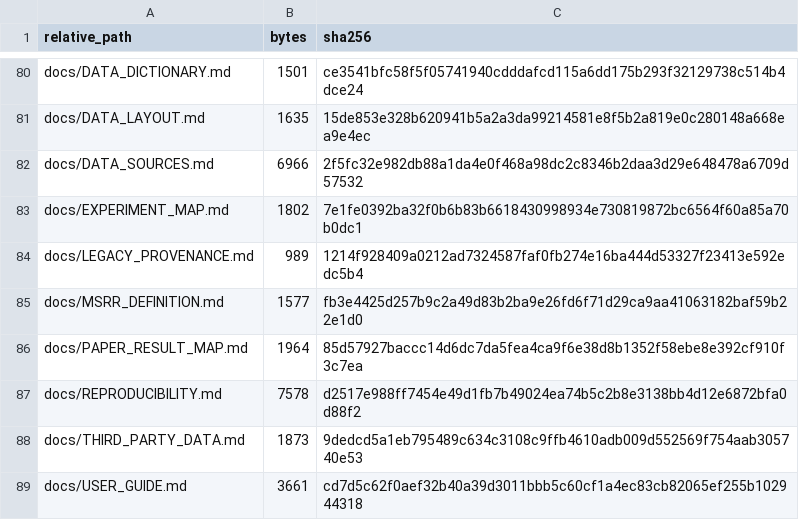
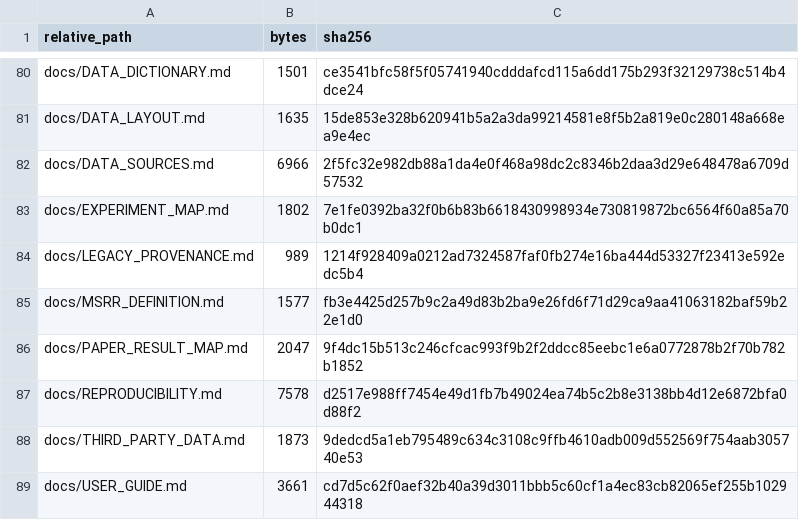
Before and after one commit to neon-wolf9/MSRR-landslide, a CSV file: FILE_MANIFEST.csv, drawn as a sheet; only a part is shown, gaps mark what is left out.

Commit message:
Use complete reference paths in paper result map

```diff
--- a/FILE_MANIFEST.csv
+++ b/FILE_MANIFEST.csv
@@ -85,3 +85,3 @@
 "docs/MSRR_DEFINITION.md","1577","fb3e4425d257b9c2a49d83b2ba9e26fd6f71d29ca9aa41063182baf59b22e1d0"
-"docs/PAPER_RESULT_MAP.md","1964","85d57927baccc14d6dc7da5fea4ca9f6e38d8b1352f58ebe8e392cf910f3c7ea"
+"docs/PAPER_RESULT_MAP.md","2047","9f4dc15b513c246cfcac993f9b2f2ddcc85eebc1e6a0772878b2f70b782b1852"
 "docs/REPRODUCIBILITY.md","7578","d2517e988ff7454e49d1fb7b49024ea74b5c2b8e3138bb4d12e6872bfa0d88f2"
```
Also changed, not shown: 1 other file.
